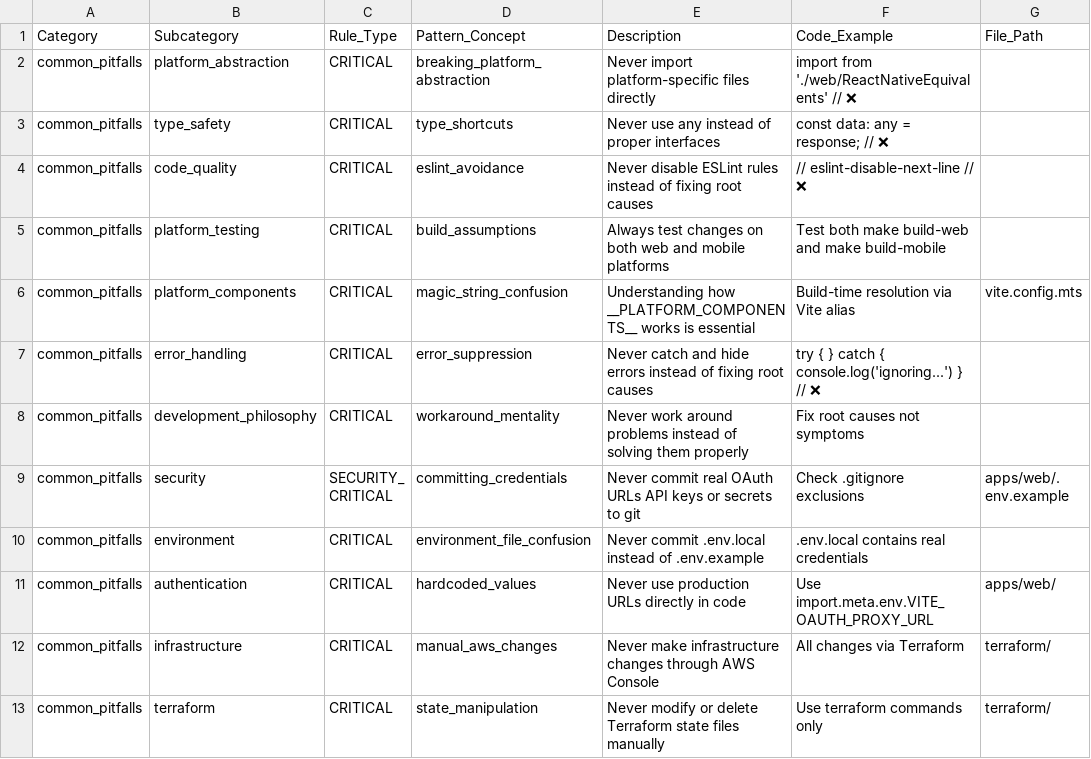
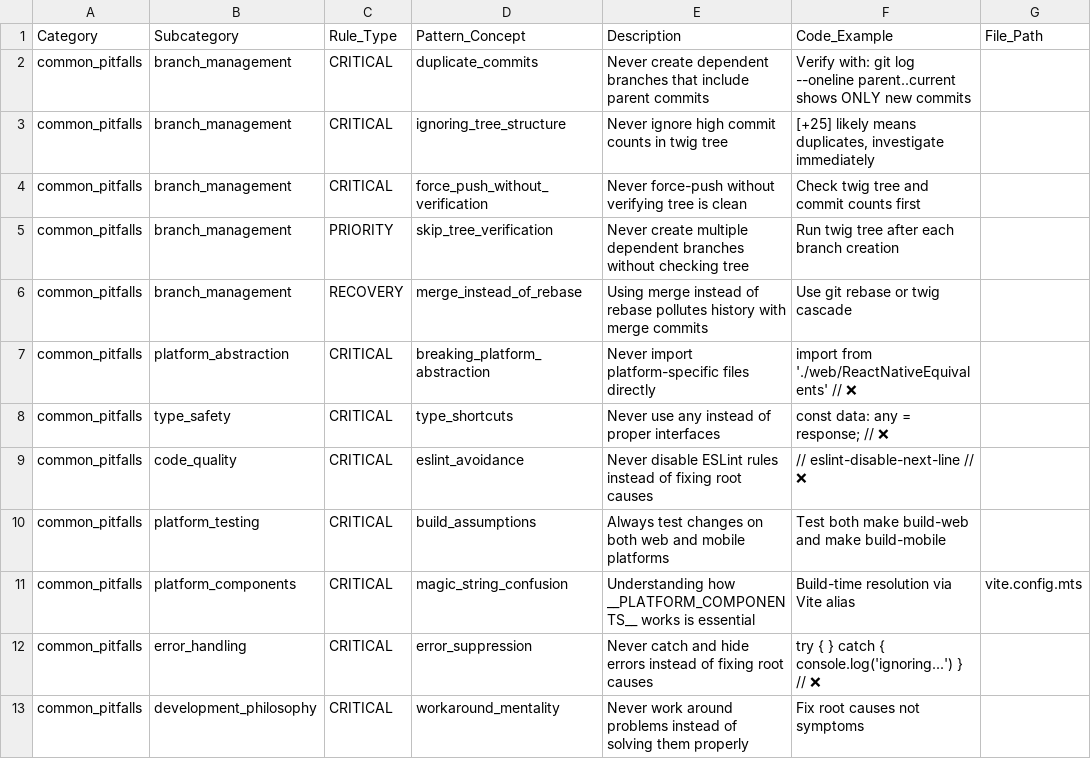
Before and after one commit to kayleschmoyer/Legacy, a CSV file: docs/agents/common-pitfalls.csv, drawn as a sheet; only a part is shown; the shorter side is filled out with more unchanged rows.

```diff
--- a/docs/agents/common-pitfalls.csv
+++ b/docs/agents/common-pitfalls.csv
@@ -1,2 +1,7 @@
 Category,Subcategory,Rule_Type,Pattern_Concept,Description,Code_Example,File_Path
+common_pitfalls,branch_management,CRITICAL,duplicate_commits,Never create dependent branches that include parent commits,"Verify with: git log --oneline parent..current shows ONLY new commits",""
+common_pitfalls,branch_management,CRITICAL,ignoring_tree_structure,Never ignore high commit counts in twig tree,"[+25] likely means duplicates, investigate immediately",""
+common_pitfalls,branch_management,CRITICAL,force_push_without_verification,Never force-push without verifying tree is clean,"Check twig tree and commit counts first",""
+common_pitfalls,branch_management,PRIORITY,skip_tree_verification,Never create multiple dependent branches without checking tree,"Run twig tree after each branch creation",""
+common_pitfalls,branch_management,RECOVERY,merge_instead_of_rebase,Using merge instead of rebase pollutes history with merge commits,"Use git rebase or twig cascade",""
 common_pitfalls,platform_abstraction,CRITICAL,breaking_platform_abstraction,Never import platform-specific files directly,"import from './web/ReactNativeEquivalents' // ❌",""
```
Also changed, not shown: docs/agents/development-workflow.csv, 5 other files.
